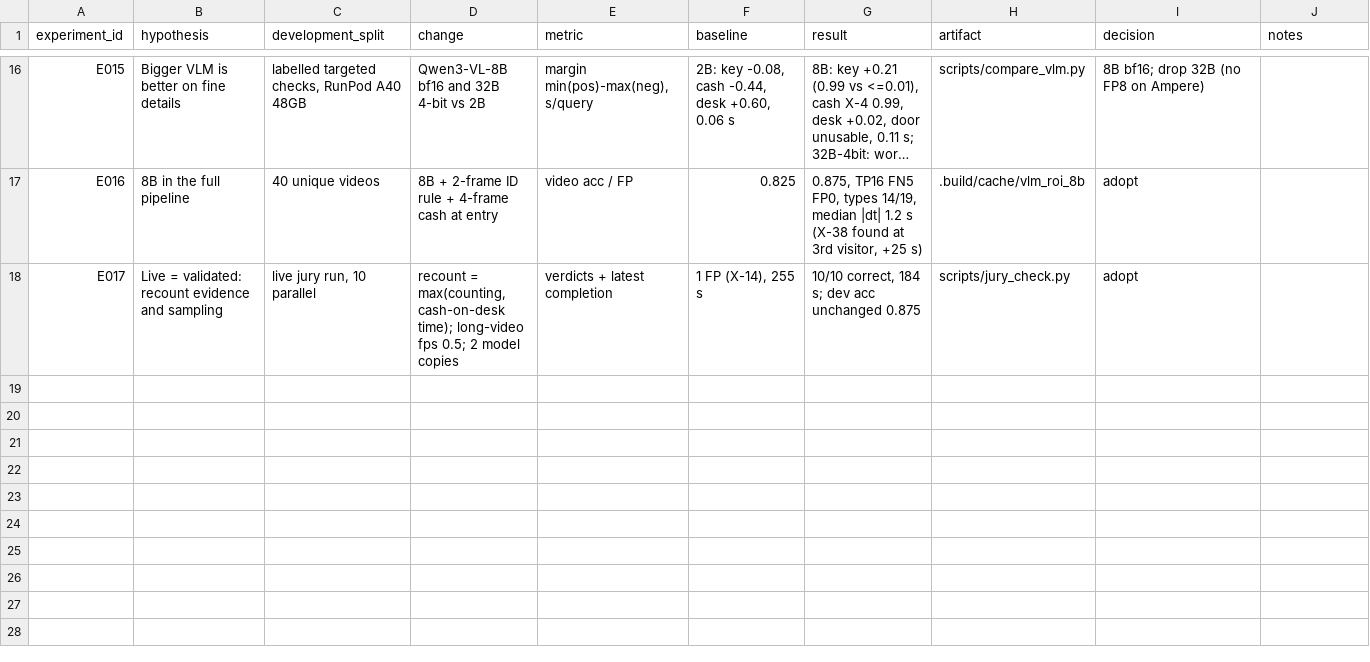
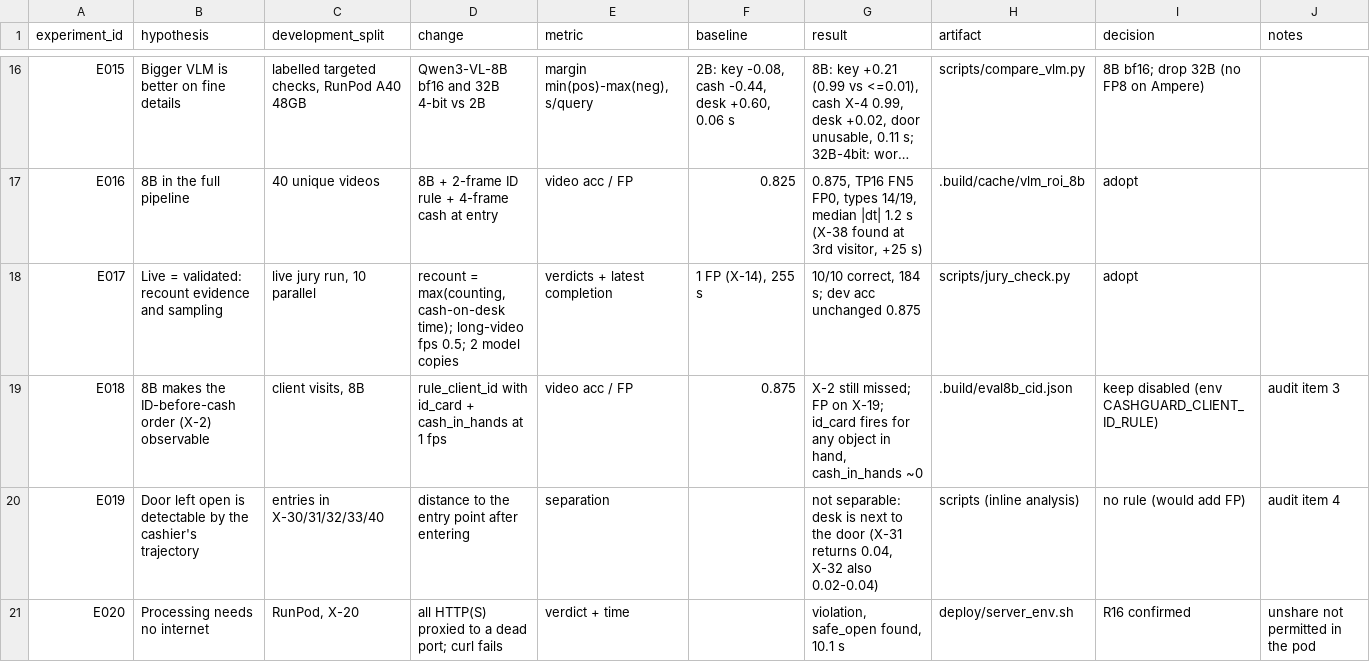
Before and after one commit to Ataniyaz228/forte-cashguard, a CSV file: docs/EXPERIMENTS.csv, drawn as a sheet; only a part is shown, gaps mark what is left out; long unchanged cells end in …; the diff names each change by its address in the sheet, - before the commit and + after, or states it on an @@ line.

```diff
--- a/docs/EXPERIMENTS.csv
+++ b/docs/EXPERIMENTS.csv
+row 19: E018 | 8B makes the ID-before-cash order (X-2) observable | client visits, 8B | rule_client_id with id_card + cash_in_hands at 1 fps | video acc / FP | 0.875 | X-2 still missed; FP on Х-19; id_card fires for any object in hand, cash_in_hands ~0 | .build/eval8b_cid.json | keep disabled (env CASHGUARD_CLIENT_ID_RULE) | audit item 3
+row 20: E019 | Door left open is detectable by the cashier's trajectory | entries in Х-30/31/32/33/40 | distance to the entry point after entering | separation |  | not separable: desk is next to the door (Х-31 returns 0.04, Х-32 also 0.02-0.04) | scripts (inline analysis) | no rule (would add FP) | audit item 4
+row 21: E020 | Processing needs no internet | RunPod, Х-20 | all HTTP(S) proxied to a dead port; curl fails | verdict + time |  | violation, safe_open found, 10.1 s | deploy/server_env.sh | R16 confirmed | unshare not permitted in the pod
```
Also changed, not shown: 5 other files.
